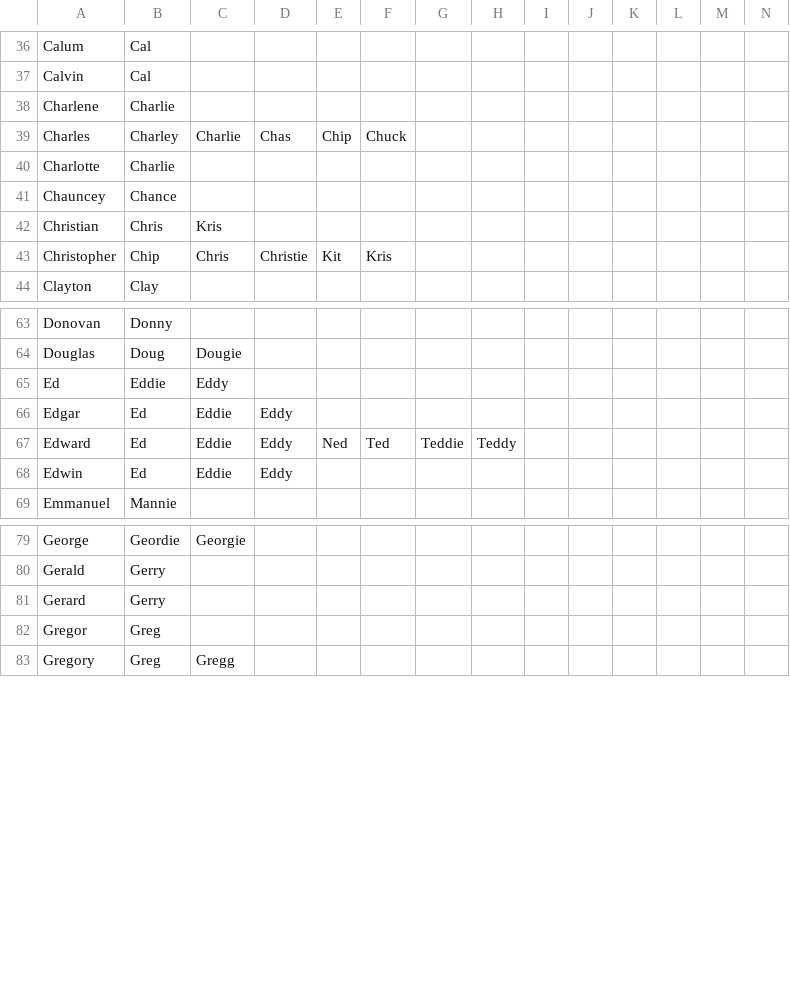
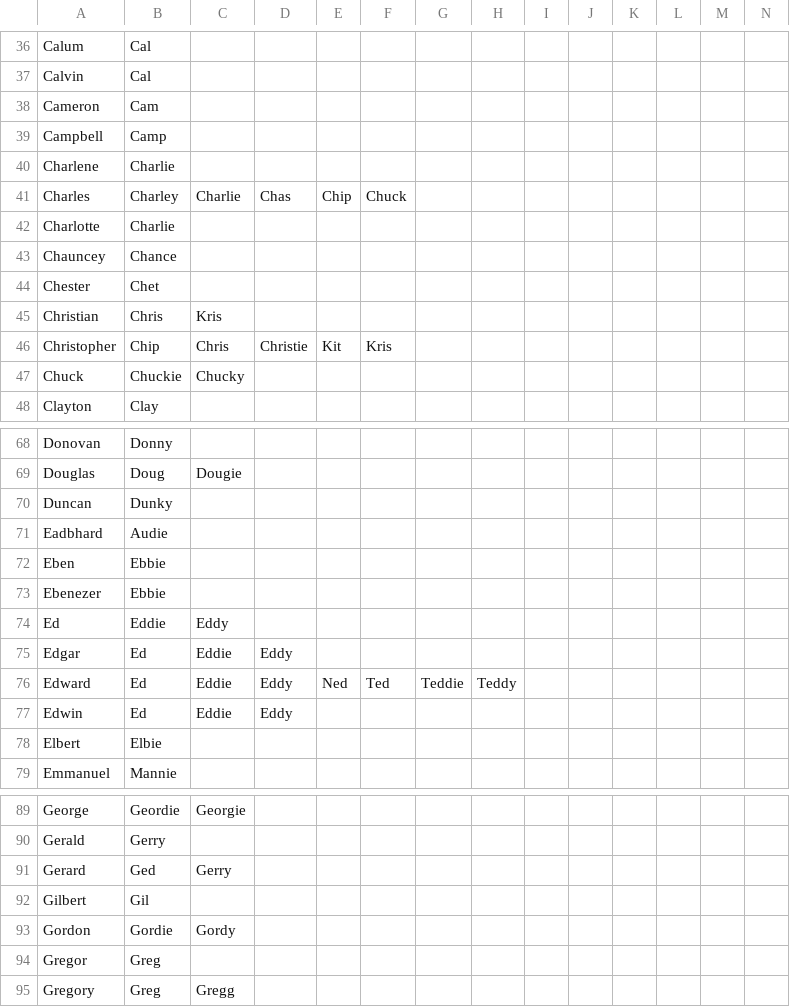
Before and after one commit to HaJongler/diminutives.db, a CSV file: gen/male_diminutives.csv, drawn as a sheet; only a part is shown, gaps mark what is left out; the diff covers the shown part only.

Commit message:
Regenerated `gen/male_diminutives.csv` after making changes to Wiktionary.
* male_diminutives.csv
  Merge in differences.

```diff
--- a/gen/male_diminutives.csv
+++ b/gen/male_diminutives.csv
@@ -37,2 +37,4 @@ Calum,Cal
 Calvin,Cal
+Cameron,Cam
+Campbell,Camp
 Charlene,Charlie
@@ -41,4 +43,6 @@ Charlotte,Charlie
 Chauncey,Chance
+Chester,Chet
 Christian,Chris,Kris
 Christopher,Chip,Chris,Christie,Kit,Kris
+Chuck,Chuckie,Chucky
 Clayton,Clay
@@ -64,2 +69,6 @@ Donovan,Donny
 Douglas,Doug,Dougie
+Duncan,Dunky
+Eadbhard,Audie
+Eben,Ebbie
+Ebenezer,Ebbie
 Ed,Eddie,Eddy
@@ -68,2 +77,3 @@ Edward,Ed,Eddie,Eddy,Ned,Ted,Teddie,Teddy
 Edwin,Ed,Eddie,Eddy
+Elbert,Elbie
 Emmanuel,Mannie
@@ -80,3 +90,5 @@ George,Geordie,Georgie
 Gerald,Gerry
-Gerard,Gerry
+Gerard,Ged,Gerry
+Gilbert,Gil
+Gordon,Gordie,Gordy
 Gregor,Greg
```
Also changed, not shown: 3 added rows and 7 edited cells elsewhere in this file, male_diminutives.csv, 1 other file.
